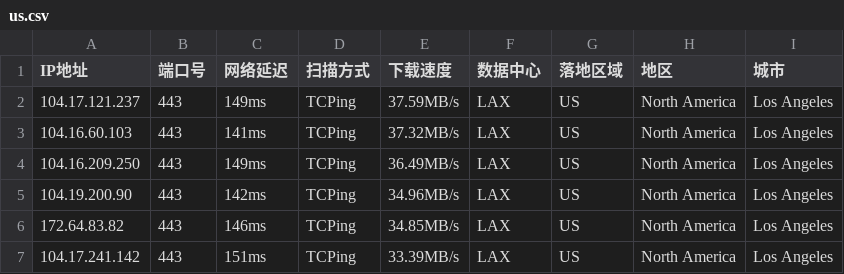
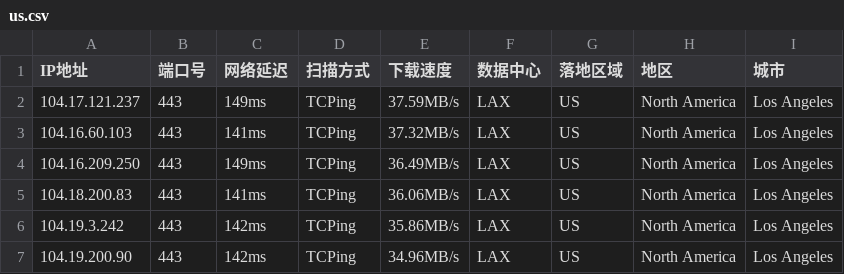
Before and after one commit to arbulin/auto-checkin, a CSV file: results/us.csv, drawn as a sheet; removed rows and columns are numbered as before the commit, all else as after; the diff names each change by its address in the sheet, - before the commit and + after, or states it on an @@ line.

Commit message:
cfdata:US_LAX lim6 dresults/us.csv

```diff
--- a/results/us.csv
+++ b/results/us.csv
+row 5: 104.18.200.83 | 443 | 141ms | TCPing | 36.06MB/s | LAX | US | North America | Los Angeles
+row 6: 104.19.3.242 | 443 | 142ms | TCPing | 35.86MB/s | LAX | US | North America | Los Angeles
-row 6: 172.64.83.82 | 443 | 146ms | TCPing | 34.85MB/s | LAX | US | North America | Los Angeles
-row 7: 104.17.241.142 | 443 | 151ms | TCPing | 33.39MB/s | LAX | US | North America | Los Angeles
```
